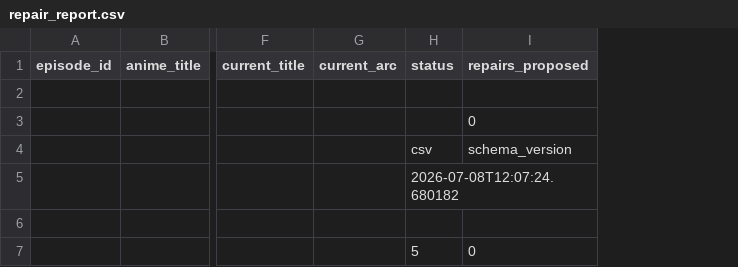
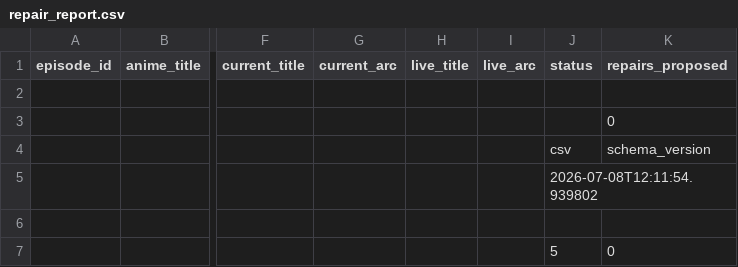
Before and after one commit to HardDrama/AnimeMangaDB, a CSV file: repair_report.csv, drawn as a sheet; only a part is shown, gaps mark what is left out; addresses are those after the commit; the diff names each change by its address in the sheet, - before the commit and + after, or states it on an @@ line.

Commit message:
v0.50.14 - Add live metadata to CSV report

```diff
--- a/repair_report.csv
+++ b/repair_report.csv
+column H (live_title), empty
+column I (live_arc), empty
-J5 (status): 2026-07-08T12:07:24.680182
+J5 (status): 2026-07-08T12:11:54.939802
```
Also changed, not shown: 1 other file.
